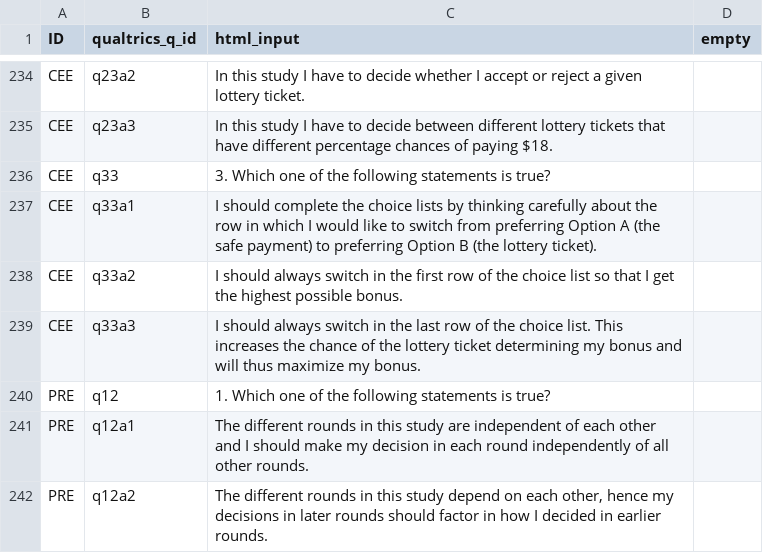
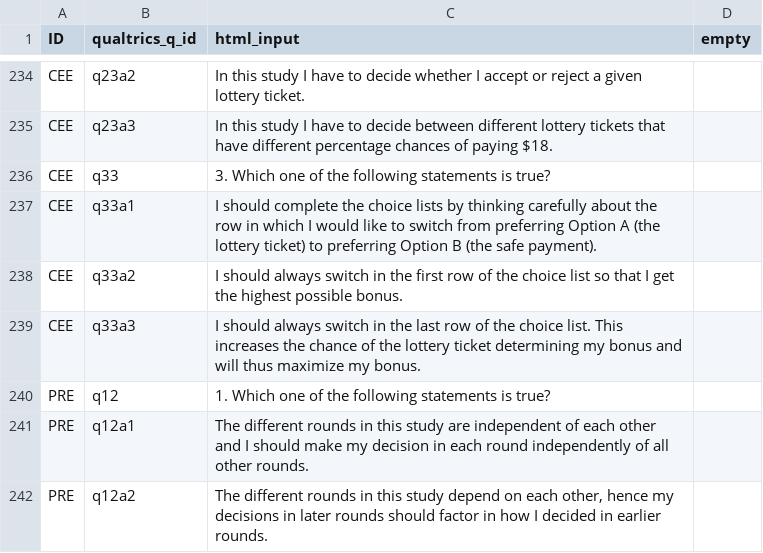
Before and after one commit to jeffreyyang97/Attenuation, a CSV file: Instructions/html/compq.csv, drawn as a sheet; only a part is shown, gaps mark what is left out.

```diff
--- a/Instructions/html/compq.csv
+++ b/Instructions/html/compq.csv
@@ -236,3 +236,3 @@ CEE,q23a3,In this study I have to decide between different lottery tickets that
 CEE,q33,3. Which one of the following statements is true?,
-CEE,q33a1,I should complete the choice lists by thinking carefully about the row in which I would like to switch from preferring Option A (the safe payment) to preferring Option B (the lottery ticket).,
+CEE,q33a1,I should complete the choice lists by thinking carefully about the row in which I would like to switch from preferring Option A (the lottery ticket) to preferring Option B (the safe payment).,
 CEE,q33a2,I should always switch in the first row of the choice list so that I get the highest possible bonus.,
```
Also changed, not shown: Instructions/html/parameters.csv, 1 other file.
